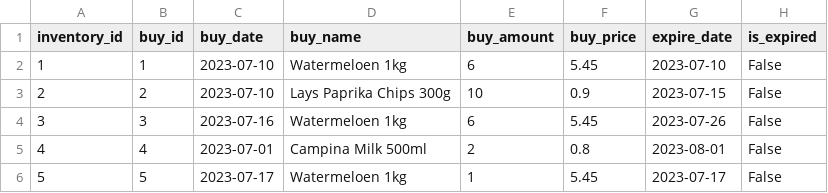
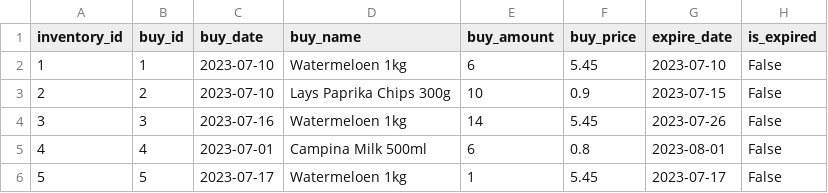
Before and after one commit to BarzinDevelops/Assignment_SuperPy, a CSV file: superpy/outputs/inventory.csv, drawn as a sheet.

```diff
--- a/superpy/outputs/inventory.csv
+++ b/superpy/outputs/inventory.csv
@@ -3,4 +3,4 @@ inventory_id,buy_id,buy_date,buy_name,buy_amount,buy_price,expire_date,is_expire
 2,2,2023-07-10,Lays Paprika Chips 300g,10,0.9,2023-07-15,False
-3,3,2023-07-16,Watermeloen 1kg,6,5.45,2023-07-26,False
-4,4,2023-07-01,Campina Milk 500ml,2,0.8,2023-08-01,False
+3,3,2023-07-16,Watermeloen 1kg,14,5.45,2023-07-26,False
+4,4,2023-07-01,Campina Milk 500ml,6,0.8,2023-08-01,False
 5,5,2023-07-17,Watermeloen 1kg,1,5.45,2023-07-17,False
```
Also changed, not shown: 6 other files.
